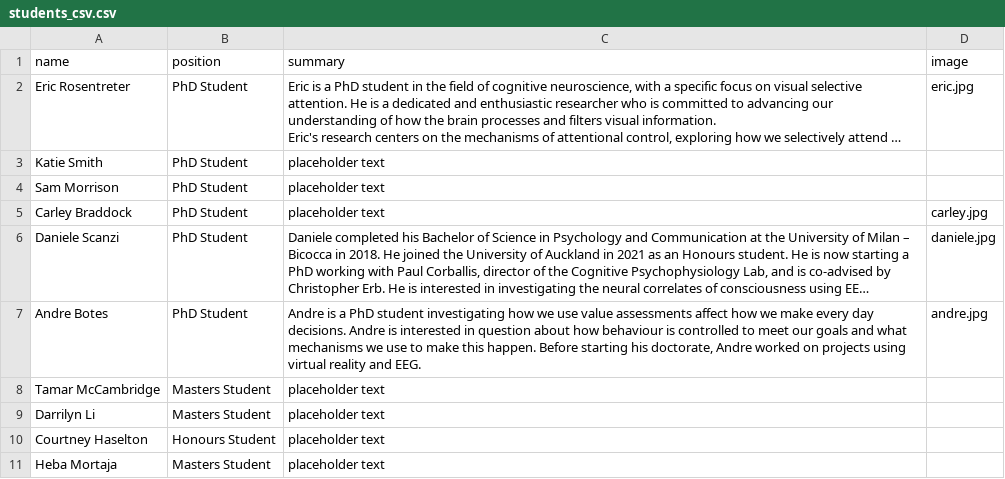
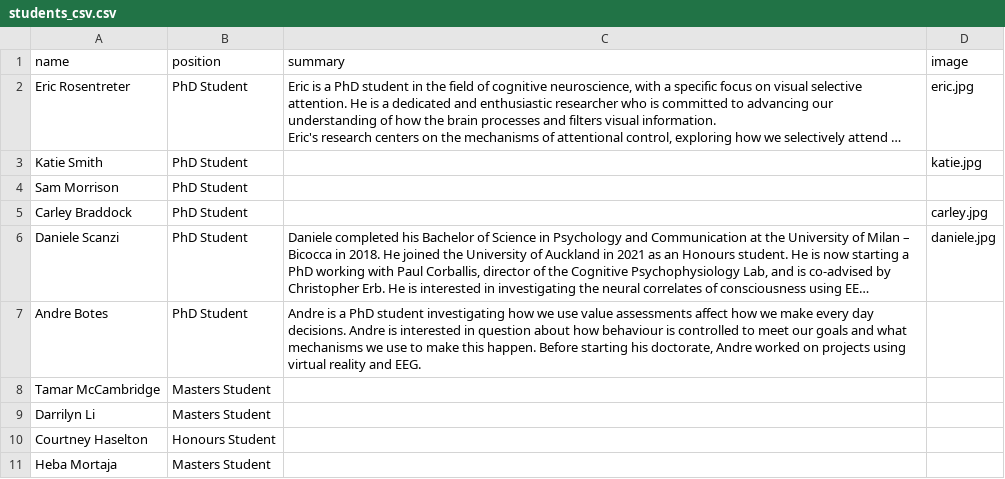
Before and after one commit to corballislab/corballis_lab_site, a CSV file: pages_content/students_csv.csv, drawn as a sheet; long unchanged cells end in …; the diff names each change by its address in the sheet, - before the commit and + after, or states it on an @@ line.

```diff
--- a/pages_content/students_csv.csv
+++ b/pages_content/students_csv.csv
-C3:C5 (summary): placeholder text
+C3:C5 (summary): (empty)
-D3 (image): (empty)
+D3 (image): katie.jpg
-D7 (image): andre.jpg
+D7 (image): (empty)
-C8:C11 (summary): placeholder text
+C8:C11 (summary): (empty)
```
Also changed, not shown: 6 other files.
